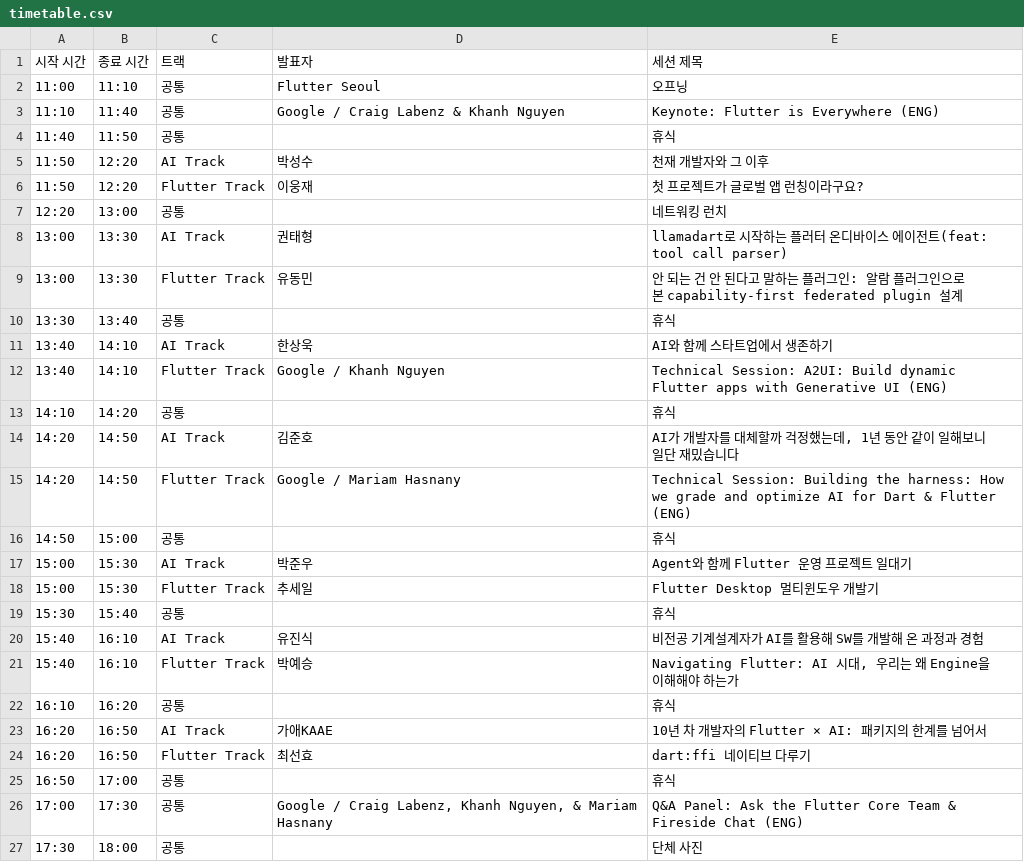
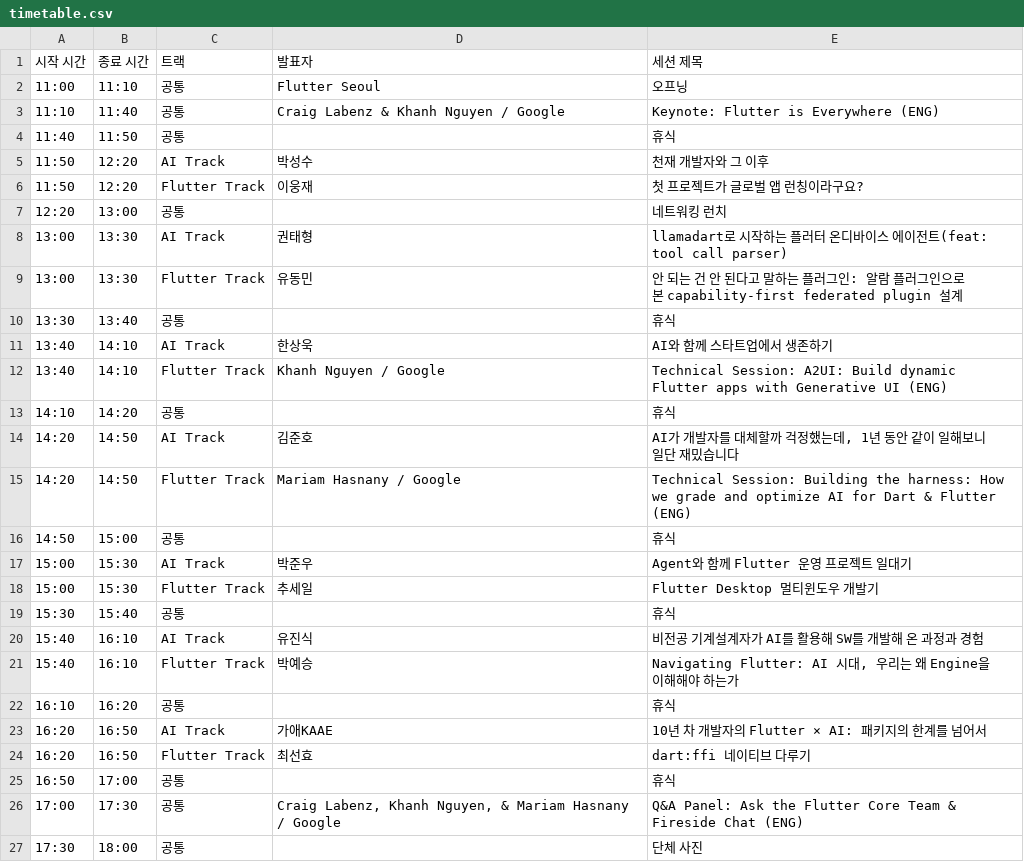
Before and after one commit to flutter-korea/2026-flutter-korea, a CSV file: timetable.csv, drawn as a sheet.

```diff
--- a/timetable.csv
+++ b/timetable.csv
@@ -2,3 +2,3 @@
 "11:00","11:10","공통","Flutter Seoul","오프닝"
-"11:10","11:40","공통","Google / Craig Labenz & Khanh Nguyen","Keynote: Flutter is Everywhere (ENG)"
+"11:10","11:40","공통","Craig Labenz & Khanh Nguyen / Google","Keynote: Flutter is Everywhere (ENG)"
 "11:40","11:50","공통","","휴식"
@@ -11,6 +11,6 @@
 "13:40","14:10","AI Track","한상욱","AI와 함께 스타트업에서 생존하기"
-"13:40","14:10","Flutter Track","Google / Khanh Nguyen","Technical Session: A2UI: Build dynamic Flutter apps with Generative UI (ENG)"
+"13:40","14:10","Flutter Track","Khanh Nguyen / Google","Technical Session: A2UI: Build dynamic Flutter apps with Generative UI (ENG)"
 "14:10","14:20","공통","","휴식"
 "14:20","14:50","AI Track","김준호","AI가 개발자를 대체할까 걱정했는데, 1년 동안 같이 일해보니 일단 재밌습니다"
-"14:20","14:50","Flutter Track","Google / Mariam Hasnany","Technical Session: Building the harness: How we grade and optimize AI for Dart & Flutter (ENG)"
+"14:20","14:50","Flutter Track","Mariam Hasnany / Google","Technical Session: Building the harness: How we grade and optimize AI for Dart & Flutter (ENG)"
 "14:50","15:00","공통","","휴식"
@@ -25,3 +25,3 @@
 "16:50","17:00","공통","","휴식"
-"17:00","17:30","공통","Google / Craig Labenz, Khanh Nguyen, & Mariam Hasnany","Q&A Panel: Ask the Flutter Core Team & Fireside Chat (ENG)"
+"17:00","17:30","공통","Craig Labenz, Khanh Nguyen, & Mariam Hasnany / Google","Q&A Panel: Ask the Flutter Core Team & Fireside Chat (ENG)"
 "17:30","18:00","공통","","단체 사진"
```
Also changed, not shown: 6 other files.
